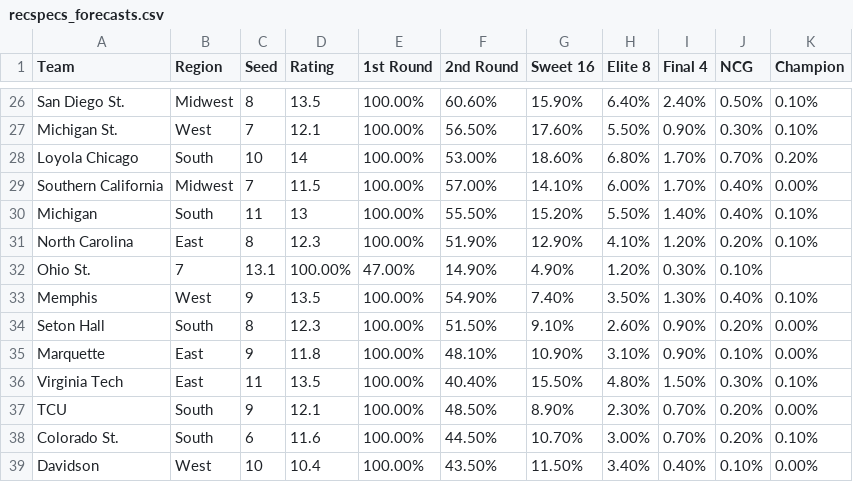
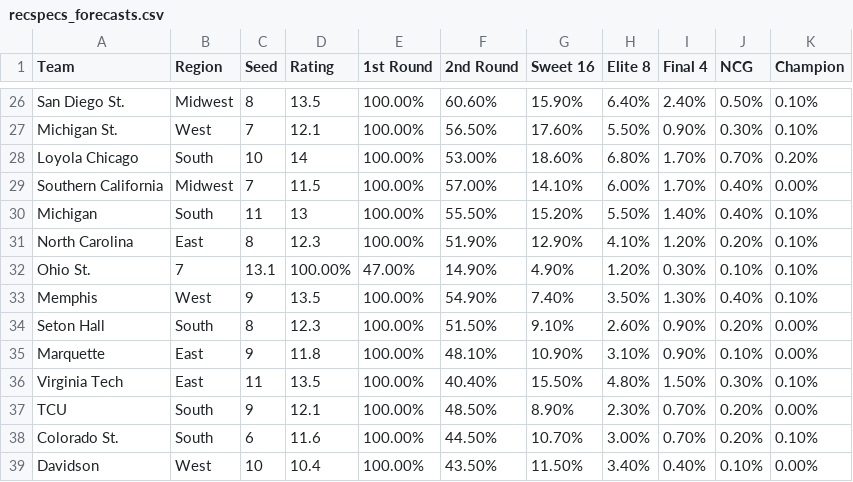
Before and after one commit to steodose/BlogPosts, a CSV file: March Madness 2022/recspecs_forecasts.csv, drawn as a sheet; only a part is shown, gaps mark what is left out.

Commit message:
Add files via upload

```diff
--- a/March Madness 2022/recspecs_forecasts.csv
+++ b/March Madness 2022/recspecs_forecasts.csv
@@ -31,3 +31,3 @@ Michigan,South,11,13,100.00%,55.50%,15.20%,5.50%,1.40%,0.40%,0.10%
 North Carolina,East,8,12.3,100.00%,51.90%,12.90%,4.10%,1.20%,0.20%,0.10%
-Ohio St.,7,13.1,100.00%,47.00%,14.90%,4.90%,1.20%,0.30%,0.10%,
+Ohio St.,7,13.1,100.00%,47.00%,14.90%,4.90%,1.20%,0.30%,0.10%,0.10%
 Memphis,West,9,13.5,100.00%,54.90%,7.40%,3.50%,1.30%,0.40%,0.10%
```
